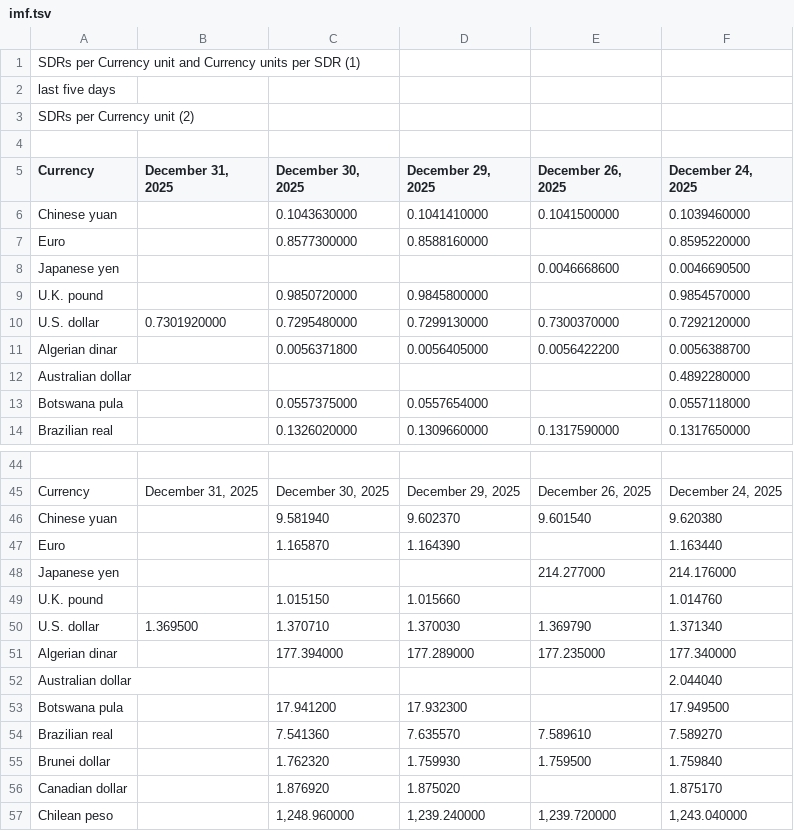
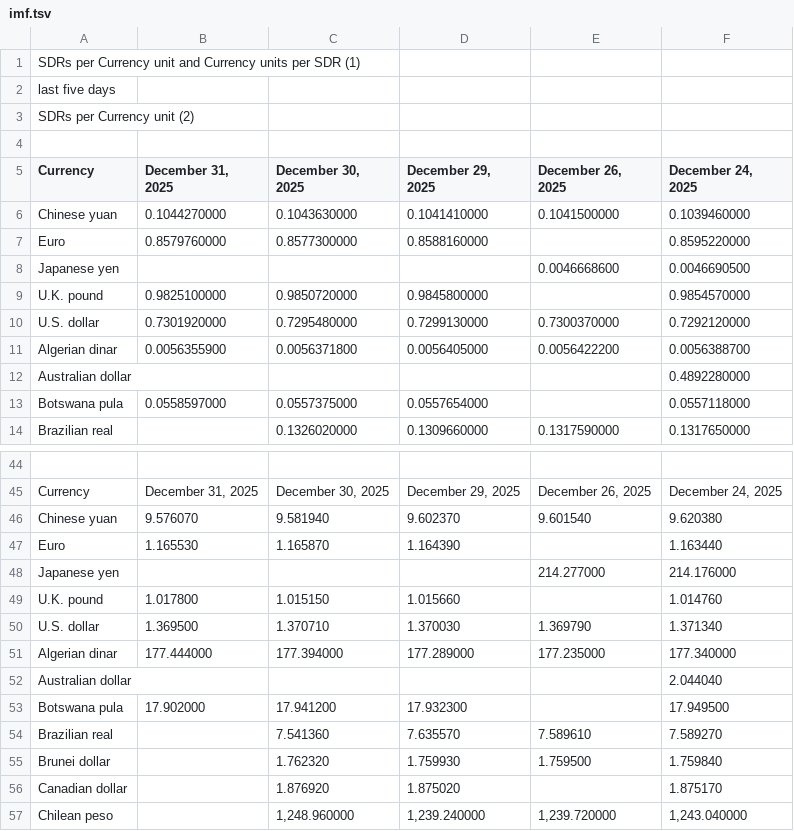
Before and after one commit to instant-solutions/quarkus-moneta-data, a TSV file: imf.tsv, drawn as a sheet; only a part is shown, gaps mark what is left out; the diff names each change by its address in the sheet, - before the commit and + after, or states it on an @@ line.

```diff
--- a/imf.tsv
+++ b/imf.tsv
-B6 (December 31, 2025): (empty)
+B6 (December 31, 2025): 0.1044270000
-B7 (December 31, 2025): (empty)
+B7 (December 31, 2025): 0.8579760000
-B9 (December 31, 2025): (empty)
+B9 (December 31, 2025): 0.9825100000
-B11 (December 31, 2025): (empty)
+B11 (December 31, 2025): 0.0056355900
-B13 (December 31, 2025): (empty)
+B13 (December 31, 2025): 0.0558597000
-B46 (December 31, 2025): (empty)
+B46 (December 31, 2025): 9.576070
-B47 (December 31, 2025): (empty)
+B47 (December 31, 2025): 1.165530
-B49 (December 31, 2025): (empty)
+B49 (December 31, 2025): 1.017800
-B51 (December 31, 2025): (empty)
+B51 (December 31, 2025): 177.444000
-B53 (December 31, 2025): (empty)
+B53 (December 31, 2025): 17.902000
```
Also changed, not shown: 3 other files.
